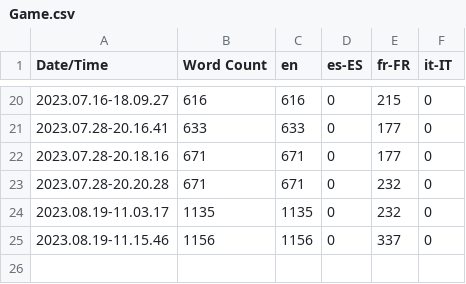
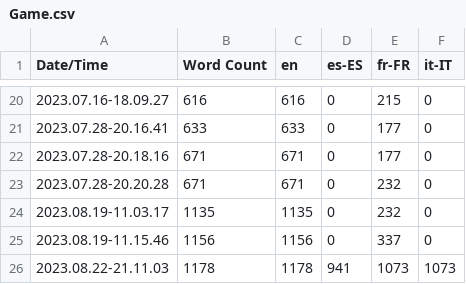
Before and after one commit to SL-GAME/SansLogiqueGame, a CSV file: Content/Localization/Game/Game.csv, drawn as a sheet; only a part is shown, gaps mark what is left out.

```diff
--- a/Content/Localization/Game/Game.csv
+++ b/Content/Localization/Game/Game.csv
@@ -25 +25,2 @@ Date/Time,Word Count,en,es-ES,fr-FR,it-IT
 2023.08.19-11.15.46,1156,1156,0,337,0
+2023.08.22-21.11.03,1178,1178,941,1073,1073
```
Also changed, not shown: 10 other files.
